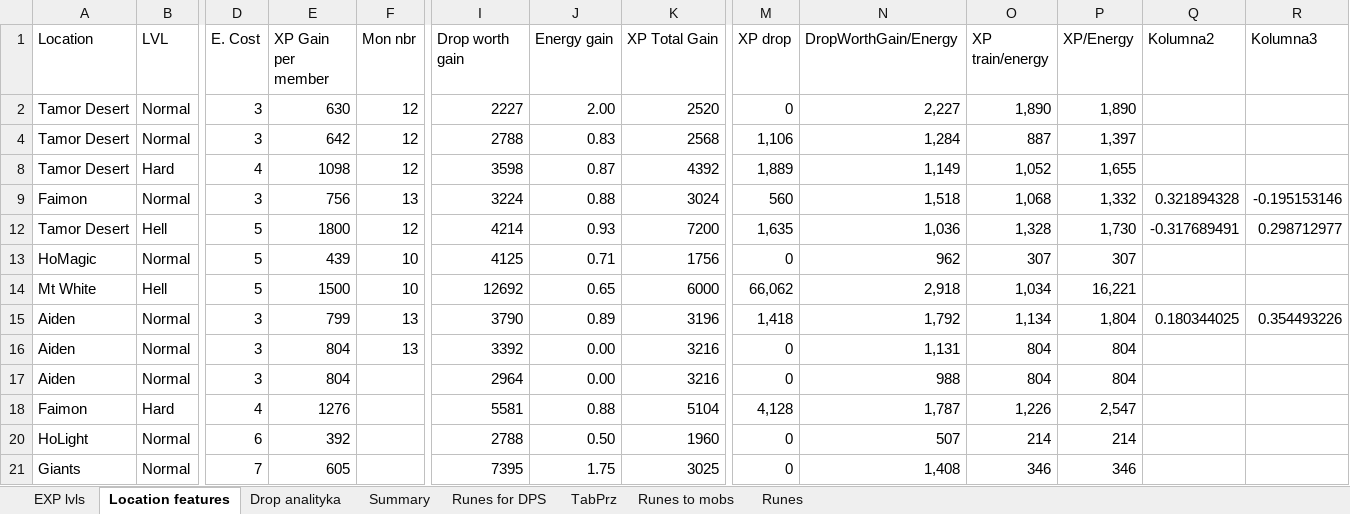
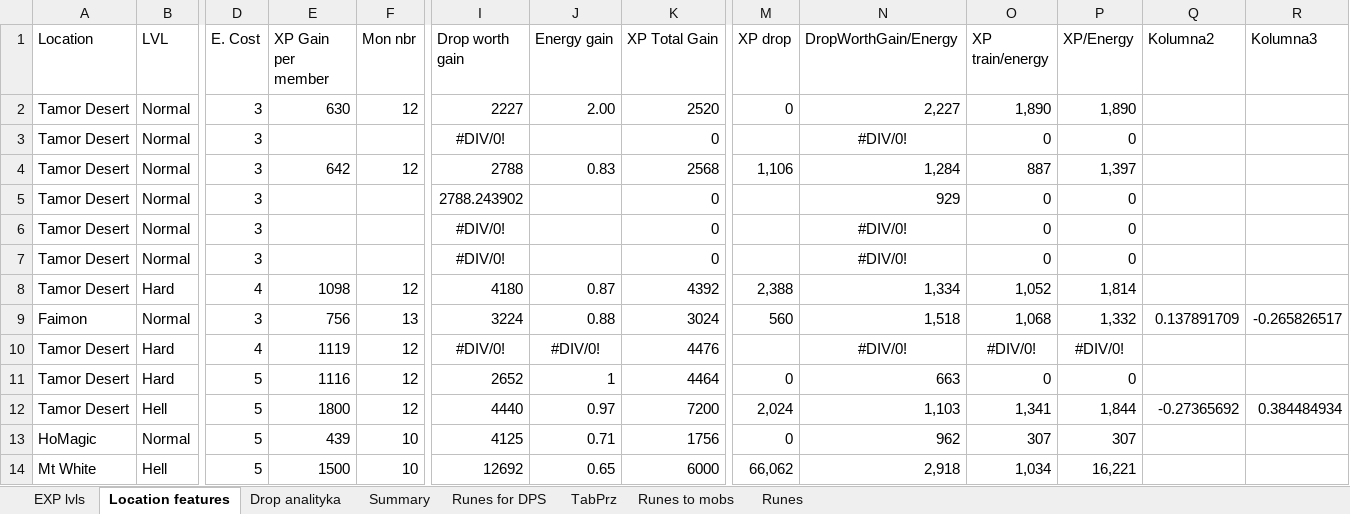
Before and after one commit to mariusz1976/mmorpg, an Excel workbook: Summoners_wars.xlsx, sheet Location features, drawn as a sheet; only a part is shown, gaps mark what is left out; the shorter side is filled out with more unchanged rows; values as stored, in another font and other column widths than the file's, no borders; table styles not drawn; rows hold the shown columns only; the diff covers the shown part only; the diff names each change by its address in the sheet, - before the commit and + after, or states it on an @@ line.

```diff
--- a/Summoners_wars.xlsx (sheet Location features)
+++ b/Summoners_wars.xlsx (sheet Location features)
@@ row 3 unhidden: Tamor Desert | Normal | 3 |  |  | #DIV/0! |  | 0 |  | #DIV/0! | 0 | 0 @@
@@ row 5 unhidden: Tamor Desert | Normal | 3 |  |  | 2788.243902 |  | 0 |  | 929 | 0 | 0 @@
@@ row 6 unhidden: Tamor Desert | Normal | 3 |  |  | #DIV/0! |  | 0 |  | #DIV/0! | 0 | 0 @@
@@ row 7 unhidden: Tamor Desert | Normal | 3 |  |  | #DIV/0! |  | 0 |  | #DIV/0! | 0 | 0 @@
-I8 (Drop worth gain): 3598
+I8 (Drop worth gain): 4180
-M8 (XP drop): 1,889
+M8 (XP drop): 2,388
-N8 (DropWorthGain/Energy): 1,149
+N8 (DropWorthGain/Energy): 1,334
-P8 (XP/Energy): 1,655
+P8 (XP/Energy): 1,814
-Q9 (Kolumna2): 0.321894328
+Q9 (Kolumna2): 0.137891709
-R9 (Kolumna3): -0.195153146
+R9 (Kolumna3): -0.265826517
@@ row 10 unhidden: Tamor Desert | Hard | 4 | 1119 | 12 | #DIV/0! | #DIV/0! | 4476 |  | #DIV/0! | #DIV/0! | #DIV/0! @@
@@ row 11 unhidden: Tamor Desert | Hard | 5 | 1116 | 12 | 2652 | 1 | 4464 | 0 | 663 | 0 | 0 @@
-I12 (Drop worth gain): 4214
+I12 (Drop worth gain): 4440
-J12 (Energy gain): 0.93
+J12 (Energy gain): 0.97
-M12 (XP drop): 1,635
+M12 (XP drop): 2,024
-N12 (DropWorthGain/Energy): 1,036
+N12 (DropWorthGain/Energy): 1,103
-O12 (XP train/energy): 1,328
+O12 (XP train/energy): 1,341
-P12 (XP/Energy): 1,730
+P12 (XP/Energy): 1,844
-Q12 (Kolumna2): -0.317689491
+Q12 (Kolumna2): -0.27365692
-R12 (Kolumna3): 0.298712977
+R12 (Kolumna3): 0.384484934
```
Also changed, not shown: 1 added row and 94 hidden or unhidden rows elsewhere in this sheet, sheet Drop analityka, sheet Summary, hidden cells.
